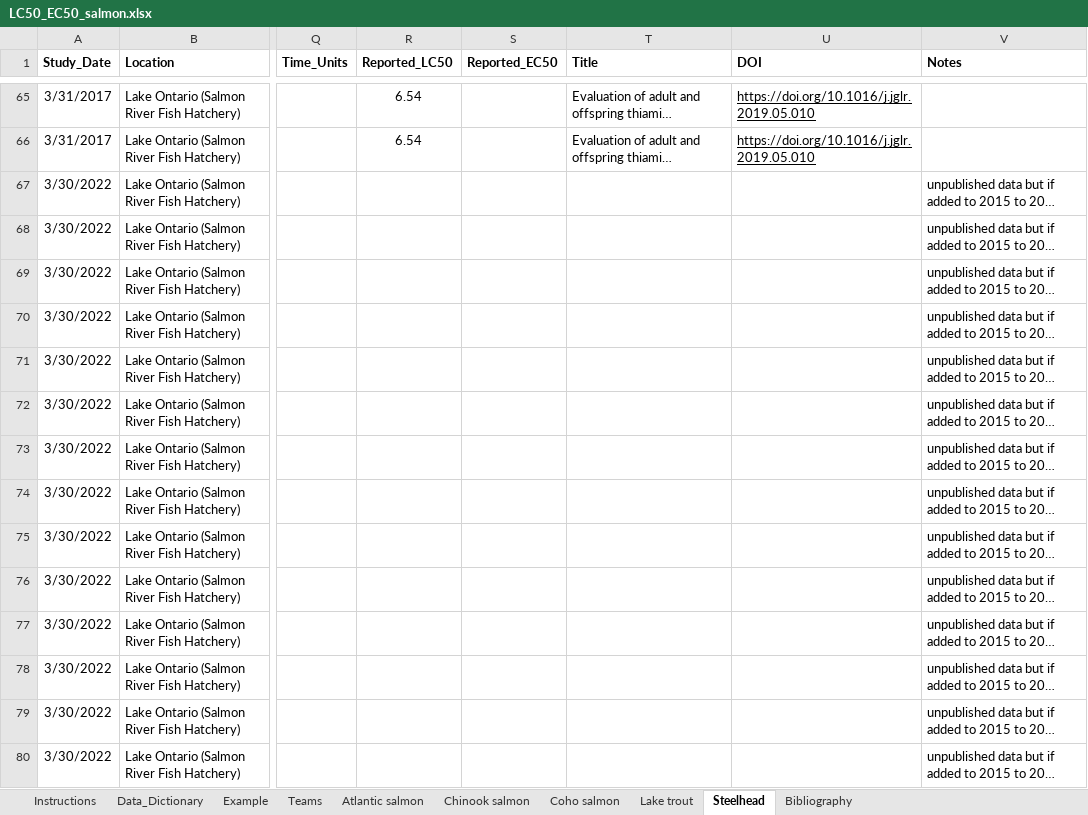
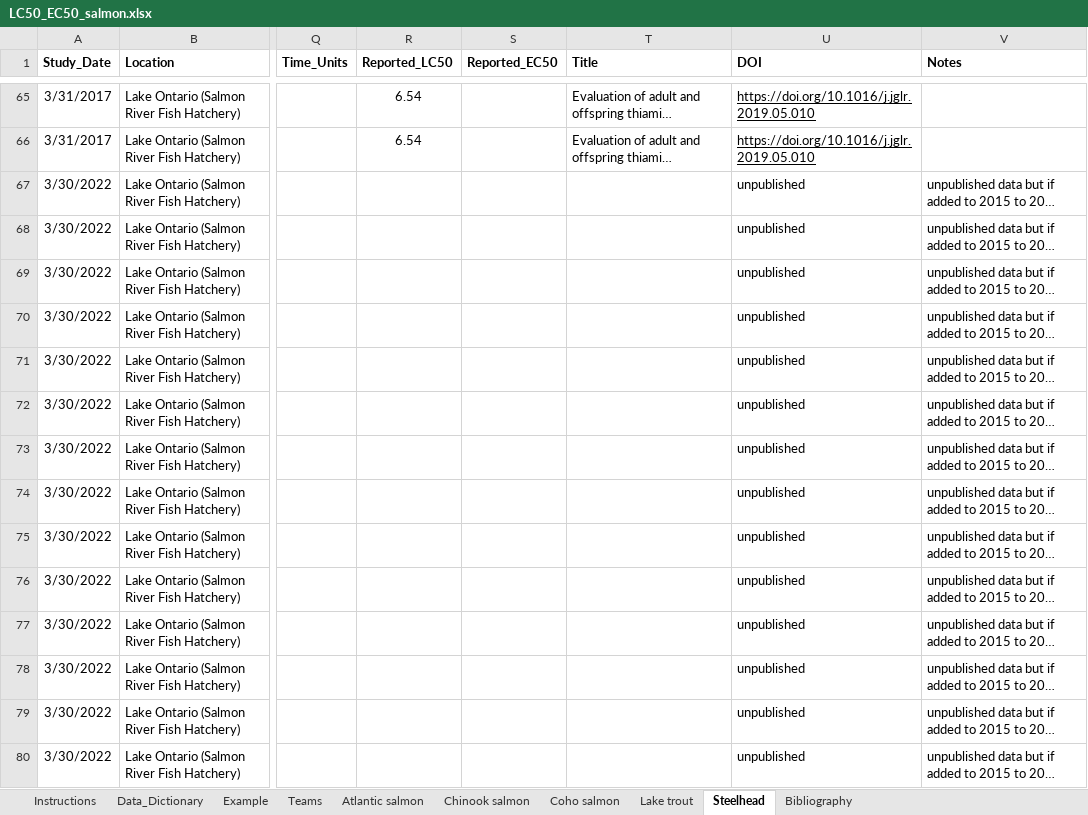
Before and after one commit to VanishingVitamin/tdc_shiny_app, an Excel workbook: vanishing_vitamin/data/LC50_EC50_salmon.xlsx, sheet Steelhead, drawn as a sheet; only a part is shown, gaps mark what is left out; long unchanged cells end in …; values as stored, in another font and other column widths than the file's, no borders; charts and pictures not drawn; the diff covers the shown part only; the diff names each change by its address in the sheet, - before the commit and + after, or states it on an @@ line.

```diff
--- a/vanishing_vitamin/data/LC50_EC50_salmon.xlsx (sheet Steelhead)
+++ b/vanishing_vitamin/data/LC50_EC50_salmon.xlsx (sheet Steelhead)
-U67:U80 (DOI): (empty)
+U67:U80 (DOI): unpublished
```
Also changed, not shown: 14 edited cells elsewhere in this sheet, sheet Atlantic salmon, sheet Lake trout, sheet Chinook salmon, 3 other files.
